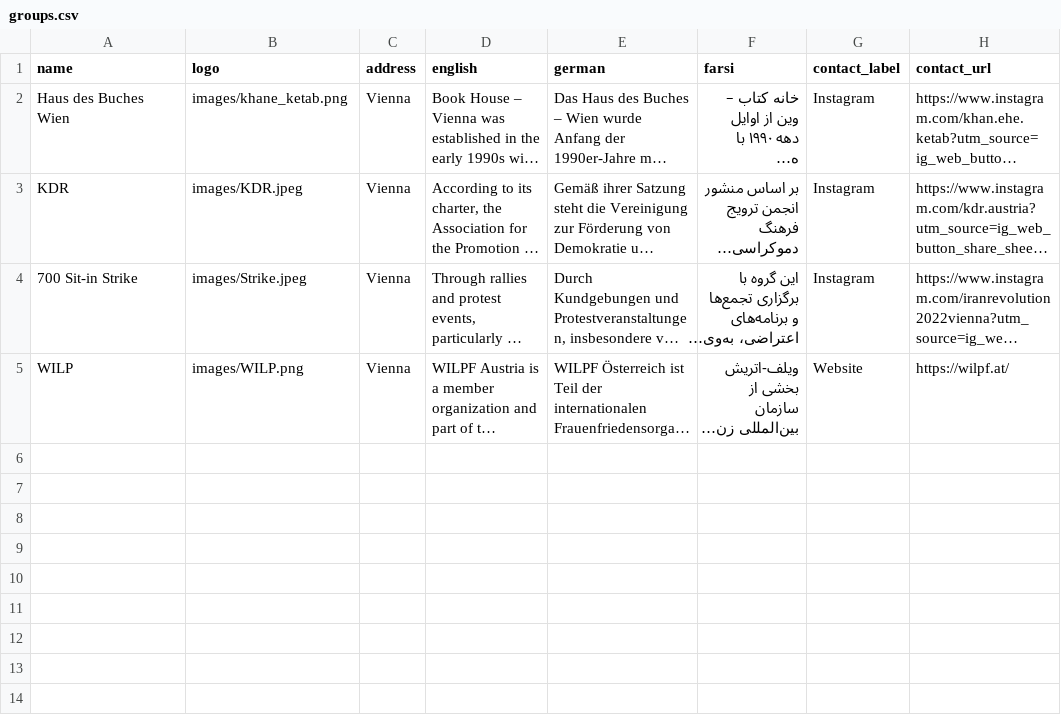
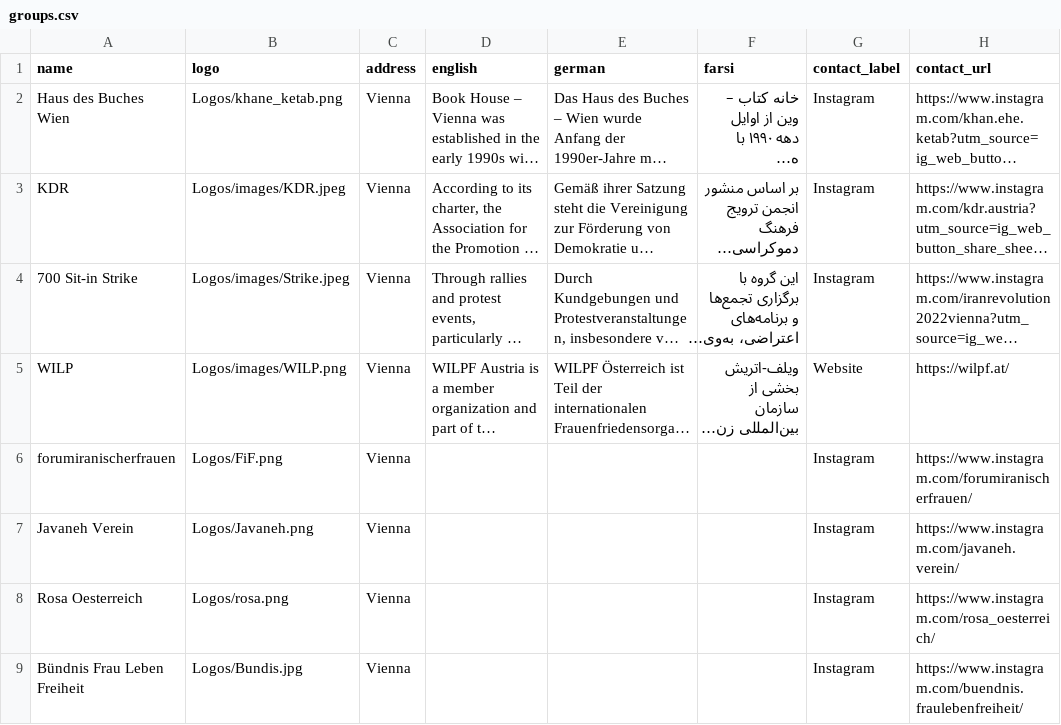
Before and after one commit to hamedghorbani13/wlf-vienna-2026, a CSV file: groups.csv, drawn as a sheet; long unchanged cells end in …; the diff names each change by its address in the sheet, - before the commit and + after, or states it on an @@ line.

Commit message:
added group logos

```diff
--- a/groups.csv
+++ b/groups.csv
-B2 (logo): images/khane_ketab.png
+B2 (logo): Logos/khane_ketab.png
-B3 (logo): images/KDR.jpeg
+B3 (logo): Logos/images/KDR.jpeg
-B4 (logo): images/Strike.jpeg
+B4 (logo): Logos/images/Strike.jpeg
-B5 (logo): images/WILP.png
+B5 (logo): Logos/images/WILP.png
+row 6: forumiranischerfrauen | Logos/FiF.png | Vienna |  |  |  | Instagram | https://www.instagram.com/forumiranischerfrauen/
+row 7: Javaneh Verein | Logos/Javaneh.png | Vienna |  |  |  | Instagram | https://www.instagram.com/javaneh.verein/
+row 8: Rosa Oesterreich | Logos/rosa.png | Vienna |  |  |  | Instagram | https://www.instagram.com/rosa_oesterreich/
+row 9: Bündnis Frau Leben Freiheit | Logos/Bundis.jpg | Vienna |  |  |  | Instagram | https://www.instagram.com/buendnis.fraulebenfreiheit/
```
Also changed, not shown: 8 other files.
